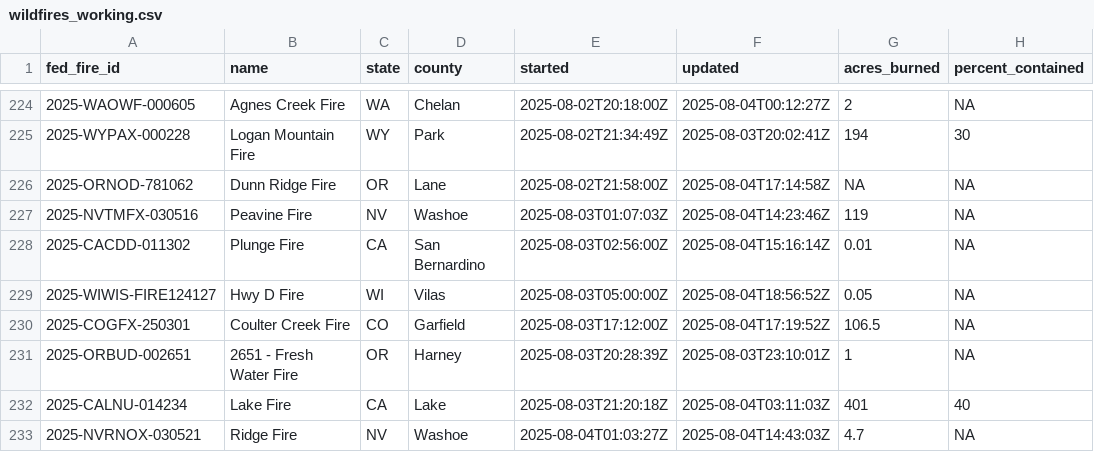
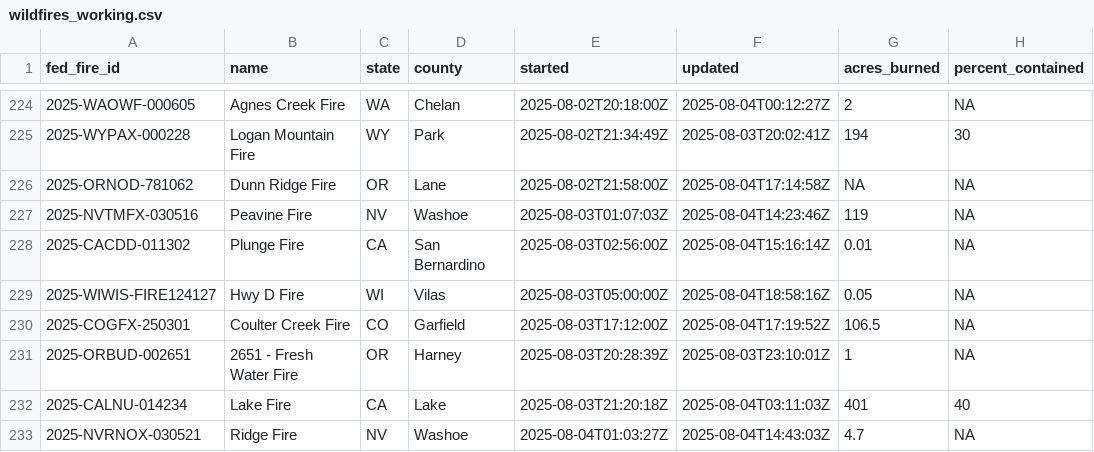
Before and after one commit to abcotvdata/wildfire_tracker, a CSV file: data/wildfires_working.csv, drawn as a sheet; only a part is shown, gaps mark what is left out; the diff covers the shown part only; the diff names each change by its address in the sheet, - before the commit and + after, or states it on an @@ line.

```diff
--- a/data/wildfires_working.csv
+++ b/data/wildfires_working.csv
-F229 (updated): 2025-08-04T18:56:52Z
+F229 (updated): 2025-08-04T18:58:16Z
```
Also changed, not shown: 1 added row, 1 removed row and 62 edited cells elsewhere in this file, 10 other files.
